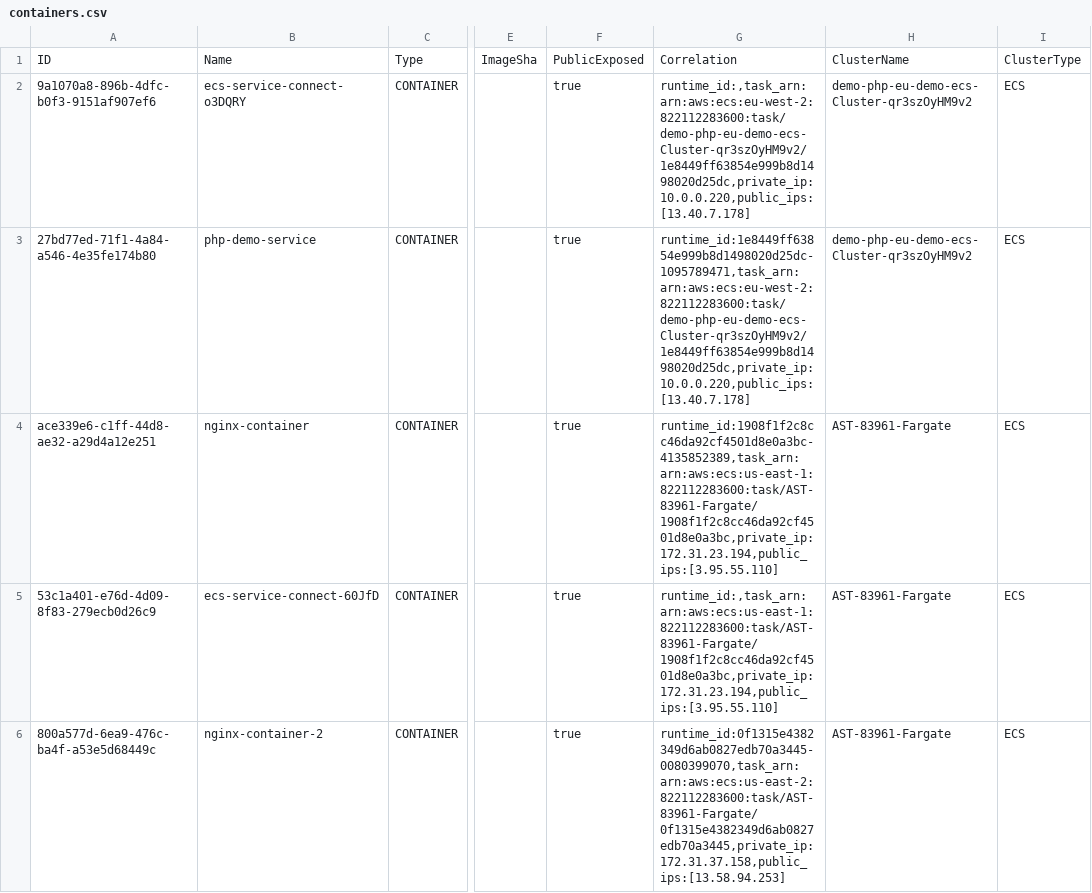
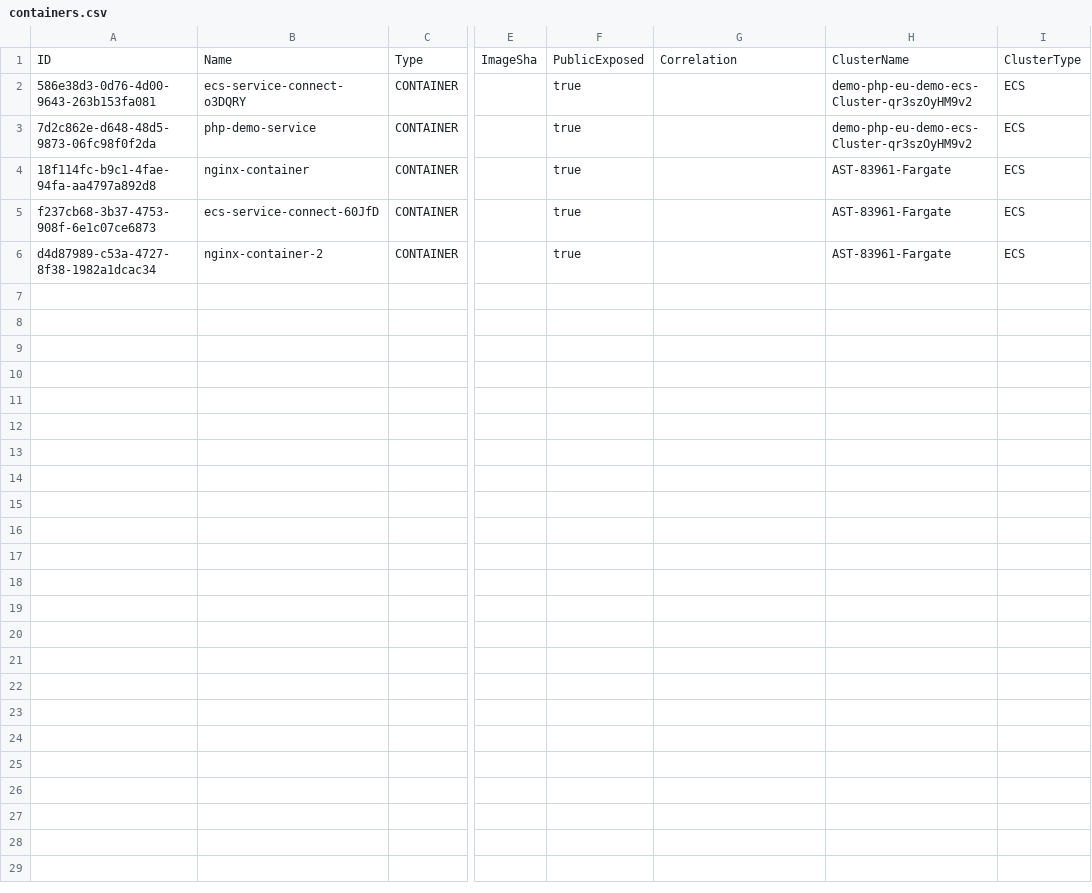
Before and after one commit to cx-shay-shimonov/cnas-aws-ecs-poc, a CSV file: containers.csv, drawn as a sheet; only a part is shown, gaps mark what is left out; the diff names each change by its address in the sheet, - before the commit and + after, or states it on an @@ line.

```diff
--- a/containers.csv
+++ b/containers.csv
-A2: 9a1070a8-896b-4dfc-b0f3-9151af907ef6
+A2: 586e38d3-0d76-4d00-9643-263b153fa081
-G2: runtime_id:,task_arn:arn:aws:ecs:eu-west-2:822112283600:task/demo-php-eu-demo-ecs-Cluster-qr3szOyHM9v2/1e8449ff63854e999b8d1498020d25dc,private_ip:10.0.0.220,public_ips:[13.40.7.178]
+G2: (empty)
-A3: 27bd77ed-71f1-4a84-a546-4e35fe174b80
+A3: 7d2c862e-d648-48d5-9873-06fc98f0f2da
-G3: runtime_id:1e8449ff63854e999b8d1498020d25dc-1095789471,task_arn:arn:aws:ecs:eu-west-2:822112283600:task/demo-php-eu-demo-ecs-Cluster-qr3szOyHM9v2/1e8449ff63854e999b8d1498020d25dc,private_ip:10.0.0.220,public_ips:[13.40.7.178]
+G3: (empty)
-A4: ace339e6-c1ff-44d8-ae32-a29d4a12e251
+A4: 18f114fc-b9c1-4fae-94fa-aa4797a892d8
-G4: runtime_id:1908f1f2c8cc46da92cf4501d8e0a3bc-4135852389,task_arn:arn:aws:ecs:us-east-1:822112283600:task/AST-83961-Fargate/1908f1f2c8cc46da92cf4501d8e0a3bc,private_ip:172.31.23.194,public_ips:[3.95.55.110]
+G4: (empty)
-A5: 53c1a401-e76d-4d09-8f83-279ecb0d26c9
+A5: f237cb68-3b37-4753-908f-6e1c07ce6873
-G5: runtime_id:,task_arn:arn:aws:ecs:us-east-1:822112283600:task/AST-83961-Fargate/1908f1f2c8cc46da92cf4501d8e0a3bc,private_ip:172.31.23.194,public_ips:[3.95.55.110]
+G5: (empty)
-A6: 800a577d-6ea9-476c-ba4f-a53e5d68449c
+A6: d4d87989-c53a-4727-8f38-1982a1dcac34
-G6: runtime_id:0f1315e4382349d6ab0827edb70a3445-0080399070,task_arn:arn:aws:ecs:us-east-2:822112283600:task/AST-83961-Fargate/0f1315e4382349d6ab0827edb70a3445,private_ip:172.31.37.158,public_ips:[13.58.94.253]
+G6: (empty)
```
Also changed, not shown: 2 other files.
